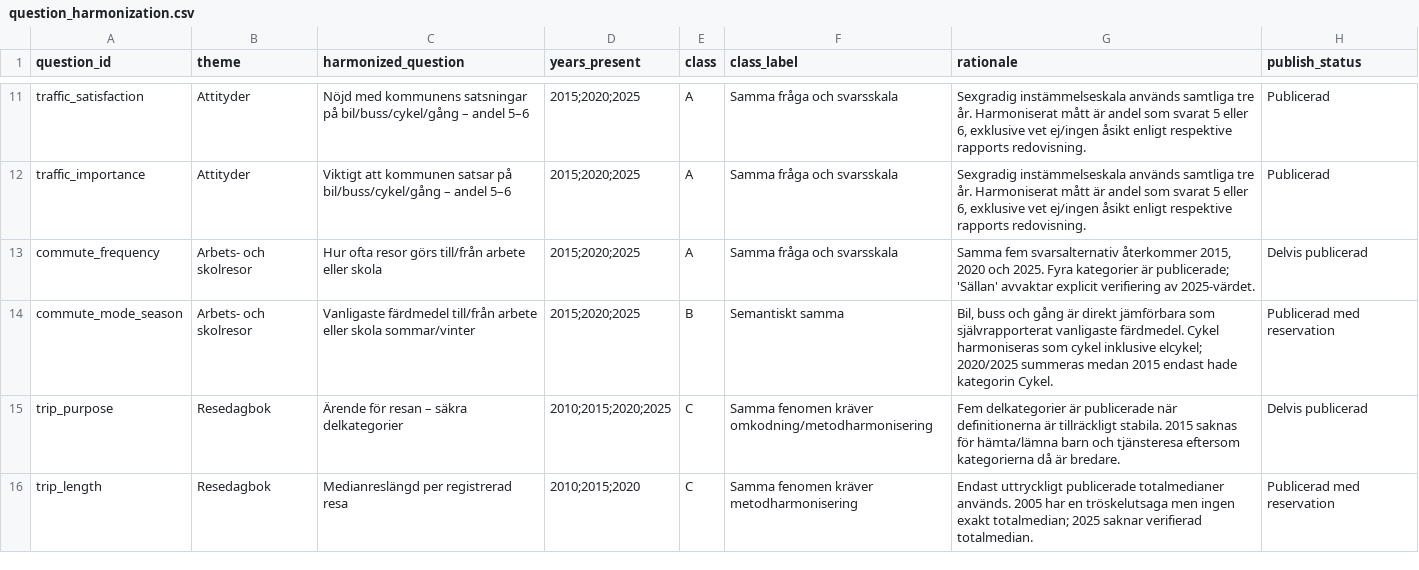
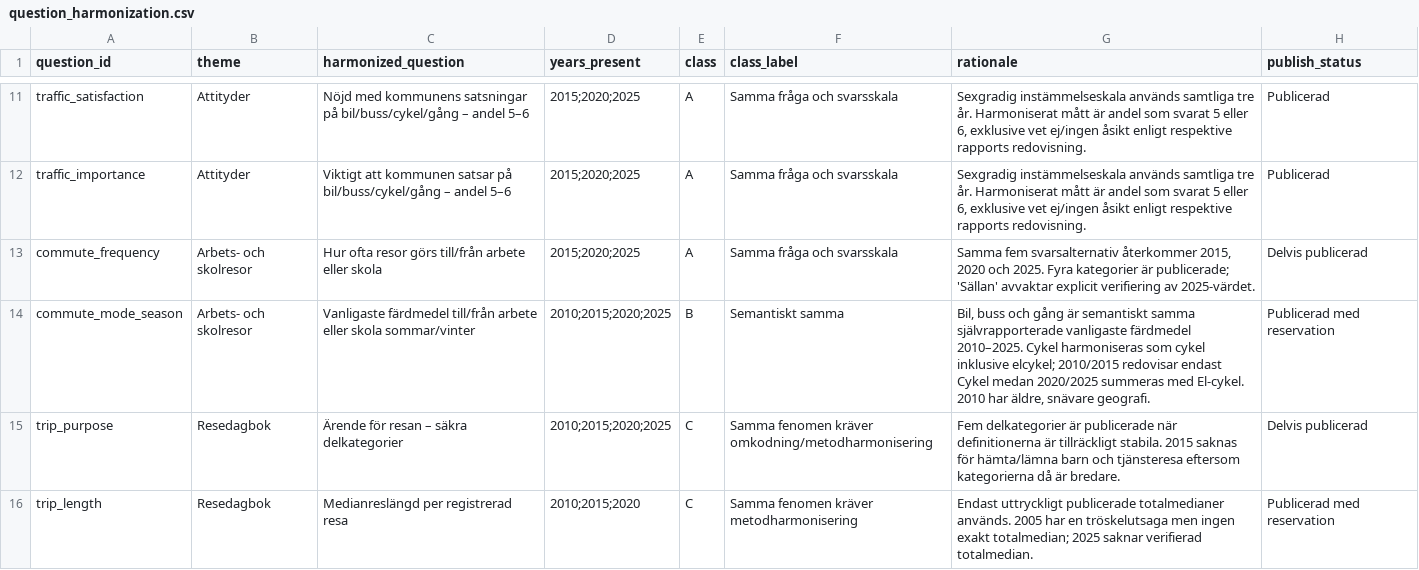
Before and after one commit to Lulea-statistik/resvanor-lulea, a CSV file: docs/data/question_harmonization.csv, drawn as a sheet; only a part is shown, gaps mark what is left out.

Commit message:
Document 2010 extension of seasonal commute modes

```diff
--- a/docs/data/question_harmonization.csv
+++ b/docs/data/question_harmonization.csv
@@ -13,3 +13,3 @@ traffic_importance,Attityder,Viktigt att kommunen satsar på bil/buss/cykel/gån
 commute_frequency,Arbets- och skolresor,Hur ofta resor görs till/från arbete eller skola,2015;2020;2025,A,Samma fråga och svarsskala,"Samma fem svarsalternativ återkommer 2015, 2020 och 2025. Fyra kategorier är publicerade; 'Sällan' avvaktar explicit verifiering av 2025-värdet.",Delvis publicerad
-commute_mode_season,Arbets- och skolresor,Vanligaste färdmedel till/från arbete eller skola sommar/vinter,2015;2020;2025,B,Semantiskt samma,"Bil, buss och gång är direkt jämförbara som självrapporterat vanligaste färdmedel. Cykel harmoniseras som cykel inklusive elcykel; 2020/2025 summeras medan 2015 endast hade kategorin Cykel.",Publicerad med reservation
+commute_mode_season,Arbets- och skolresor,Vanligaste färdmedel till/från arbete eller skola sommar/vinter,2010;2015;2020;2025,B,Semantiskt samma,"Bil, buss och gång är semantiskt samma självrapporterade vanligaste färdmedel 2010–2025. Cykel harmoniseras som cykel inklusive elcykel; 2010/2015 redovisar endast Cykel medan 2020/2025 summeras med El-cykel. 2010 har äldre, snävare geografi.",Publicerad med reservation
 trip_purpose,Resedagbok,Ärende för resan – säkra delkategorier,2010;2015;2020;2025,C,Samma fenomen kräver omkodning/metodharmonisering,Fem delkategorier är publicerade när definitionerna är tillräckligt stabila. 2015 saknas för hämta/lämna barn och tjänsteresa eftersom kategorierna då är bredare.,Delvis publicerad
```
